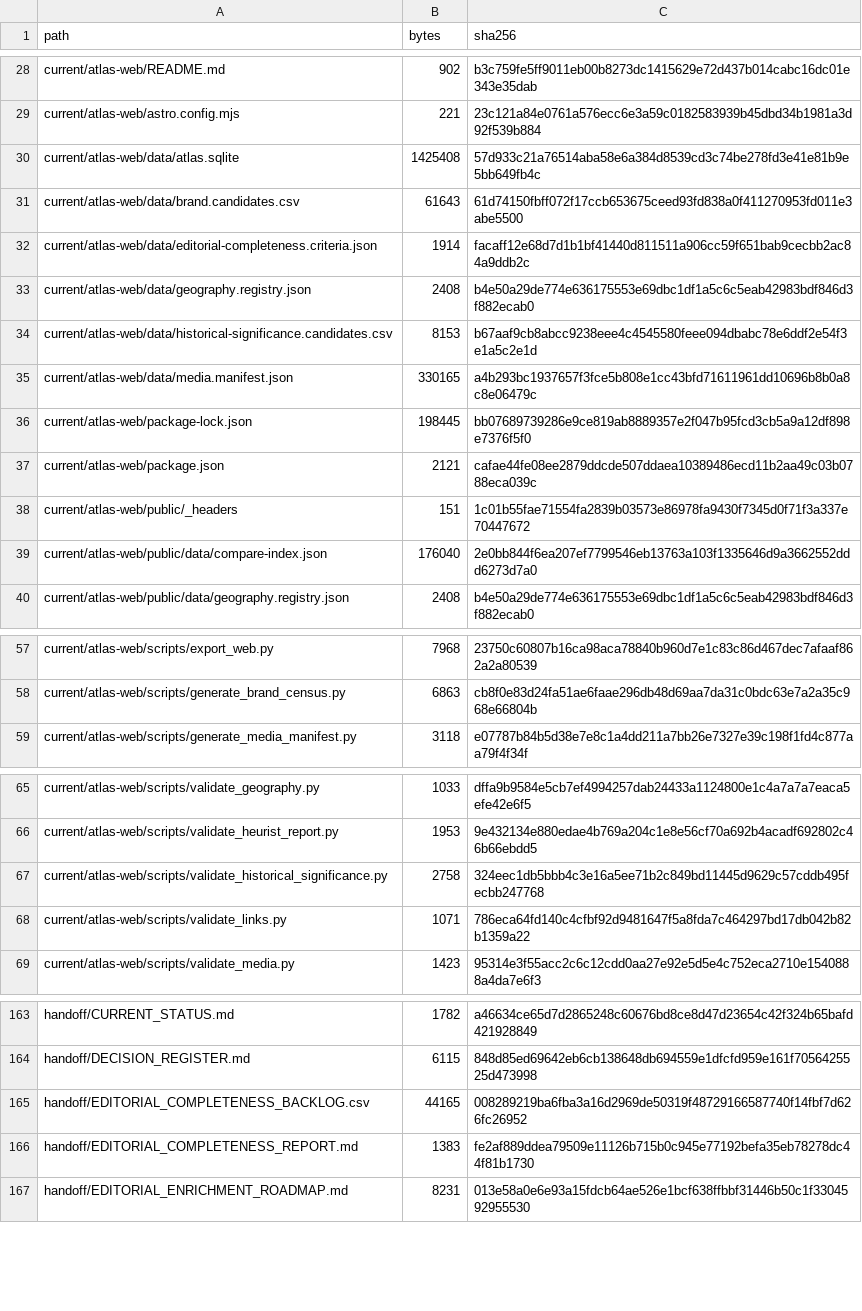
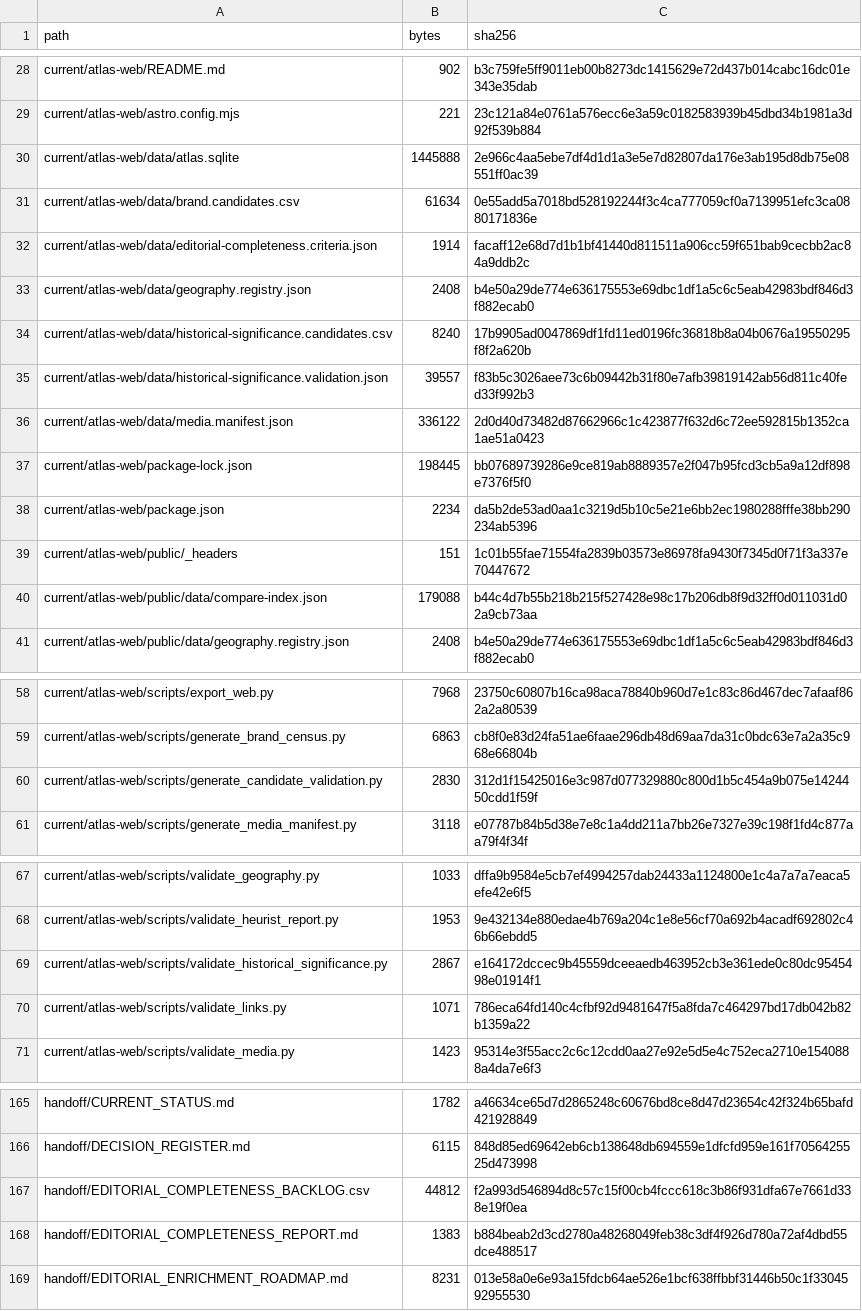
Before and after one commit to flpgiacomini/atlas, a CSV file: manifests/A9_7_RELEASE_SHA256.csv, drawn as a sheet; only a part is shown, gaps mark what is left out; the diff covers the shown part only.

```diff
--- a/manifests/A9_7_RELEASE_SHA256.csv
+++ b/manifests/A9_7_RELEASE_SHA256.csv
@@ -29,12 +29,13 @@ current/atlas-web/README.md,902,b3c759fe5ff9011eb00b8273dc1415629e72d437b014cabc
 current/atlas-web/astro.config.mjs,221,23c121a84e0761a576ecc6e3a59c0182583939b45dbd34b1981a3d92f539b884
-current/atlas-web/data/atlas.sqlite,1425408,57d933c21a76514aba58e6a384d8539cd3c74be278fd3e41e81b9e5bb649fb4c
-current/atlas-web/data/brand.candidates.csv,61643,61d74150fbff072f17ccb653675ceed93fd838a0f411270953fd011e3abe5500
+current/atlas-web/data/atlas.sqlite,1445888,2e966c4aa5ebe7df4d1d1a3e5e7d82807da176e3ab195d8db75e08551ff0ac39
+current/atlas-web/data/brand.candidates.csv,61634,0e55add5a7018bd528192244f3c4ca777059cf0a7139951efc3ca0880171836e
 current/atlas-web/data/editorial-completeness.criteria.json,1914,facaff12e68d7d1b1bf41440d811511a906cc59f651bab9cecbb2ac84a9ddb2c
 current/atlas-web/data/geography.registry.json,2408,b4e50a29de774e636175553e69dbc1df1a5c6c5eab42983bdf846d3f882ecab0
-current/atlas-web/data/historical-significance.candidates.csv,8153,b67aaf9cb8abcc9238eee4c4545580feee094dbabc78e6ddf2e54f3e1a5c2e1d
-current/atlas-web/data/media.manifest.json,330165,a4b293bc1937657f3fce5b808e1cc43bfd71611961dd10696b8b0a8c8e06479c
+current/atlas-web/data/historical-significance.candidates.csv,8240,17b9905ad0047869df1fd11ed0196fc36818b8a04b0676a19550295f8f2a620b
+current/atlas-web/data/historical-significance.validation.json,39557,f83b5c3026aee73c6b09442b31f80e7afb39819142ab56d811c40fed33f992b3
+current/atlas-web/data/media.manifest.json,336122,2d0d40d73482d87662966c1c423877f632d6c72ee592815b1352ca1ae51a0423
 current/atlas-web/package-lock.json,198445,bb07689739286e9ce819ab8889357e2f047b95fcd3cb5a9a12df898e7376f5f0
-current/atlas-web/package.json,2121,cafae44fe08ee2879ddcde507ddaea10389486ecd11b2aa49c03b0788eca039c
+current/atlas-web/package.json,2234,da5b2de53ad0aa1c3219d5b10c5e21e6bb2ec1980288fffe38bb290234ab5396
 current/atlas-web/public/_headers,151,1c01b55fae71554fa2839b03573e86978fa9430f7345d0f71f3a337e70447672
-current/atlas-web/public/data/compare-index.json,176040,2e0bb844f6ea207ef7799546eb13763a103f1335646d9a3662552ddd6273d7a0
+current/atlas-web/public/data/compare-index.json,179088,b44c4d7b55b218b215f527428e98c17b206db8f9d32ff0d011031d02a9cb73aa
 current/atlas-web/public/data/geography.registry.json,2408,b4e50a29de774e636175553e69dbc1df1a5c6c5eab42983bdf846d3f882ecab0
@@ -58,2 +59,3 @@ current/atlas-web/scripts/export_web.py,7968,23750c60807b16ca98aca78840b960d7e1c
 current/atlas-web/scripts/generate_brand_census.py,6863,cb8f0e83d24fa51ae6faae296db48d69aa7da31c0bdc63e7a2a35c968e66804b
+current/atlas-web/scripts/generate_candidate_validation.py,2830,312d1f15425016e3c987d077329880c800d1b5c454a9b075e1424450cdd1f59f
 current/atlas-web/scripts/generate_media_manifest.py,3118,e07787b84b5d38e7e8c1a4dd211a7bb26e7327e39c198f1fd4c877aa79f4f34f
@@ -66,3 +68,3 @@ current/atlas-web/scripts/validate_geography.py,1033,dffa9b9584e5cb7ef4994257dab
 current/atlas-web/scripts/validate_heurist_report.py,1953,9e432134e880edae4b769a204c1e8e56cf70a692b4acadf692802c46b66ebdd5
-current/atlas-web/scripts/validate_historical_significance.py,2758,324eec1db5bbb4c3e16a5ee71b2c849bd11445d9629c57cddb495fecbb247768
+current/atlas-web/scripts/validate_historical_significance.py,2867,e164172dccec9b45559dceeaedb463952cb3e361ede0c80dc9545498e01914f1
 current/atlas-web/scripts/validate_links.py,1071,786eca64fd140c4cfbf92d9481647f5a8fda7c464297bd17db042b82b1359a22
@@ -164,4 +166,4 @@ handoff/CURRENT_STATUS.md,1782,a46634ce65d7d2865248c60676bd8ce8d47d23654c42f324b
 handoff/DECISION_REGISTER.md,6115,848d85ed69642eb6cb138648db694559e1dfcfd959e161f7056425525d473998
-handoff/EDITORIAL_COMPLETENESS_BACKLOG.csv,44165,008289219ba6fba3a16d2969de50319f48729166587740f14fbf7d626fc26952
-handoff/EDITORIAL_COMPLETENESS_REPORT.md,1383,fe2af889ddea79509e11126b715b0c945e77192befa35eb78278dc44f81b1730
+handoff/EDITORIAL_COMPLETENESS_BACKLOG.csv,44812,f2a993d546894d8c57c15f00cb4fccc618c3b86f931dfa67e7661d338e19f0ea
+handoff/EDITORIAL_COMPLETENESS_REPORT.md,1383,b884beab2d3cd2780a48268049feb38c3df4f926d780a72af4dbd55dce488517
 handoff/EDITORIAL_ENRICHMENT_ROADMAP.md,8231,013e58a0e6e93a15fdcb64ae526e1bcf638ffbbf31446b50c1f3304592955530
```
Also changed, not shown: 3 edited cells elsewhere in this file, current/atlas-web/data/brand.candidates.csv, current/atlas-web/data/historical-significance.candidates.csv, 11 other files.
